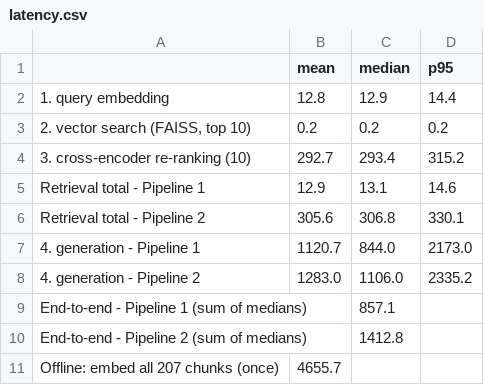
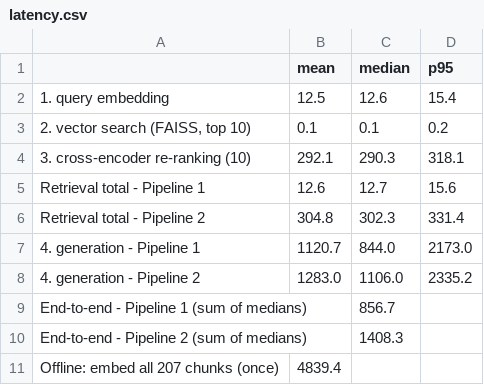
Before and after one commit to Sathviktr/RAG_LMA, a CSV file: results/latency.csv, drawn as a sheet.

```diff
--- a/results/latency.csv
+++ b/results/latency.csv
@@ -1,11 +1,11 @@
 ,mean,median,p95
-1. query embedding,12.8,12.9,14.4
-"2. vector search (FAISS, top 10)",0.2,0.2,0.2
-3. cross-encoder re-ranking (10),292.7,293.4,315.2
-Retrieval total - Pipeline 1,12.9,13.1,14.6
-Retrieval total - Pipeline 2,305.6,306.8,330.1
+1. query embedding,12.5,12.6,15.4
+"2. vector search (FAISS, top 10)",0.1,0.1,0.2
+3. cross-encoder re-ranking (10),292.1,290.3,318.1
+Retrieval total - Pipeline 1,12.6,12.7,15.6
+Retrieval total - Pipeline 2,304.8,302.3,331.4
 4. generation - Pipeline 1,1120.7,844.0,2173.0
 4. generation - Pipeline 2,1283.0,1106.0,2335.2
-End-to-end - Pipeline 1 (sum of medians),,857.1,
-End-to-end - Pipeline 2 (sum of medians),,1412.8,
-Offline: embed all 207 chunks (once),4655.7,,
+End-to-end - Pipeline 1 (sum of medians),,856.7,
+End-to-end - Pipeline 2 (sum of medians),,1408.3,
+Offline: embed all 207 chunks (once),4839.4,,
```
Also changed, not shown: 7 other files.
